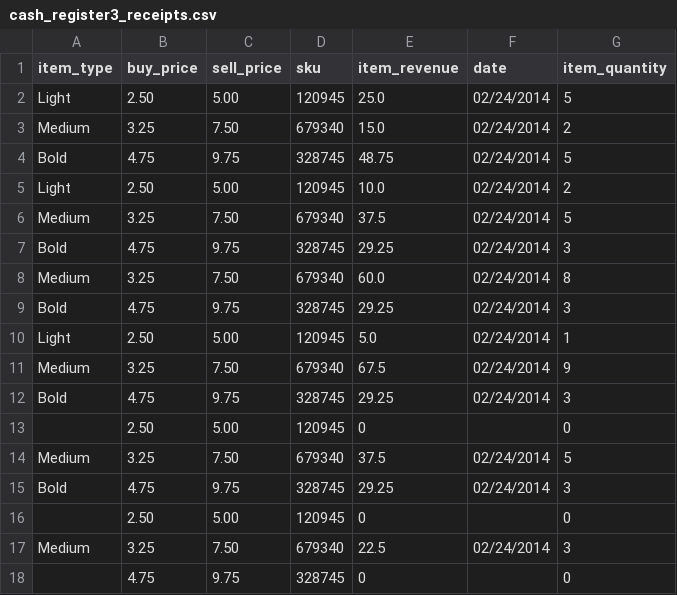
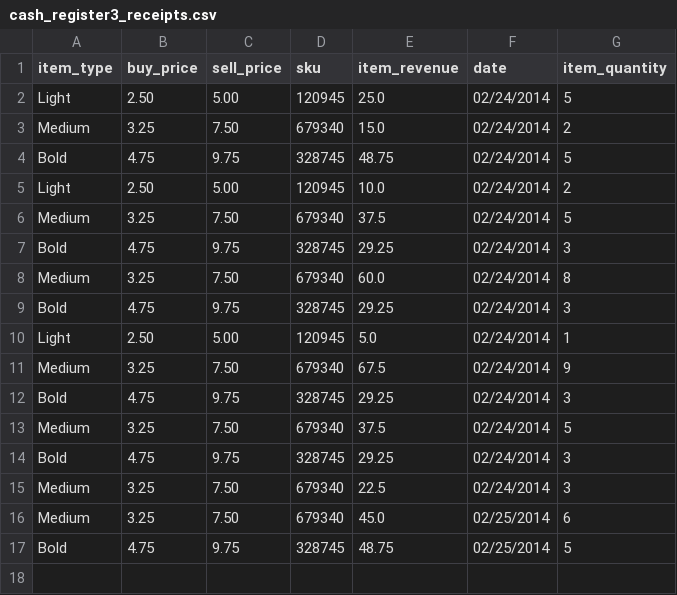
Before and after one commit to ewhitebloom/Cash-Register-3, a CSV file: cash_register3_receipts.csv, drawn as a sheet; removed rows and columns are numbered as before the commit, all else as after; the diff names each change by its address in the sheet, - before the commit and + after, or states it on an @@ line.

```diff
--- a/cash_register3_receipts.csv
+++ b/cash_register3_receipts.csv
-row 13:  | 2.50 | 5.00 | 120945 | 0 |  | 0
-row 16:  | 2.50 | 5.00 | 120945 | 0 |  | 0
-row 18:  | 4.75 | 9.75 | 328745 | 0 |  | 0
+row 16: Medium | 3.25 | 7.50 | 679340 | 45.0 | 02/25/2014 | 6
+row 17: Bold | 4.75 | 9.75 | 328745 | 48.75 | 02/25/2014 | 5
```
Also changed, not shown: 1 other file.
